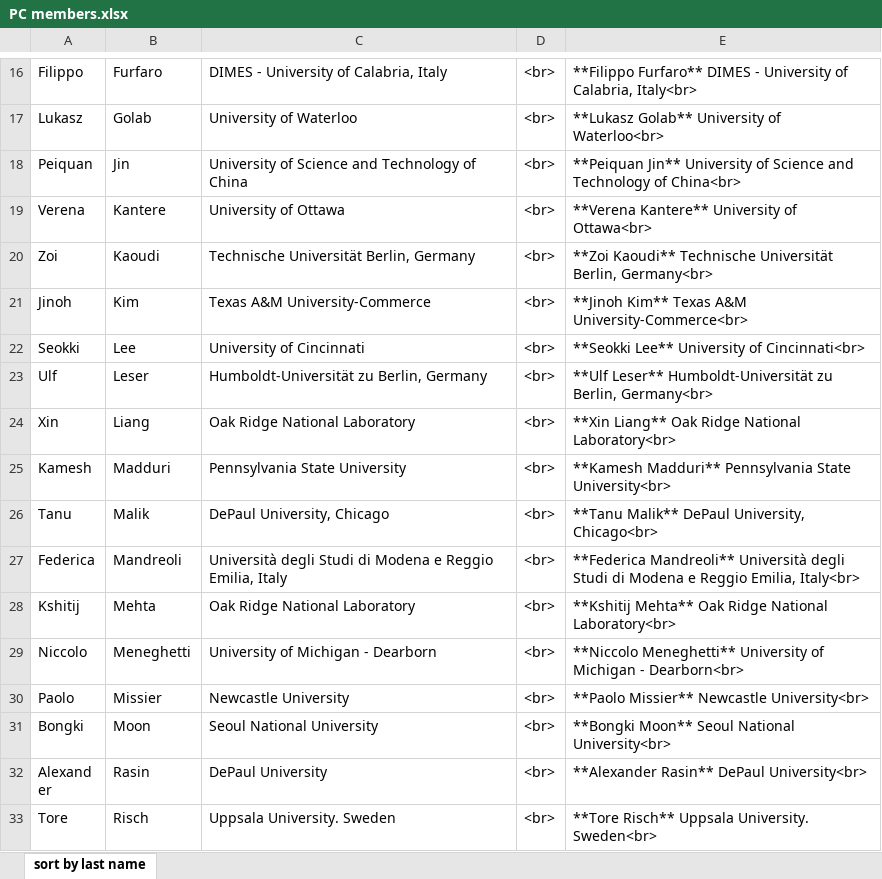
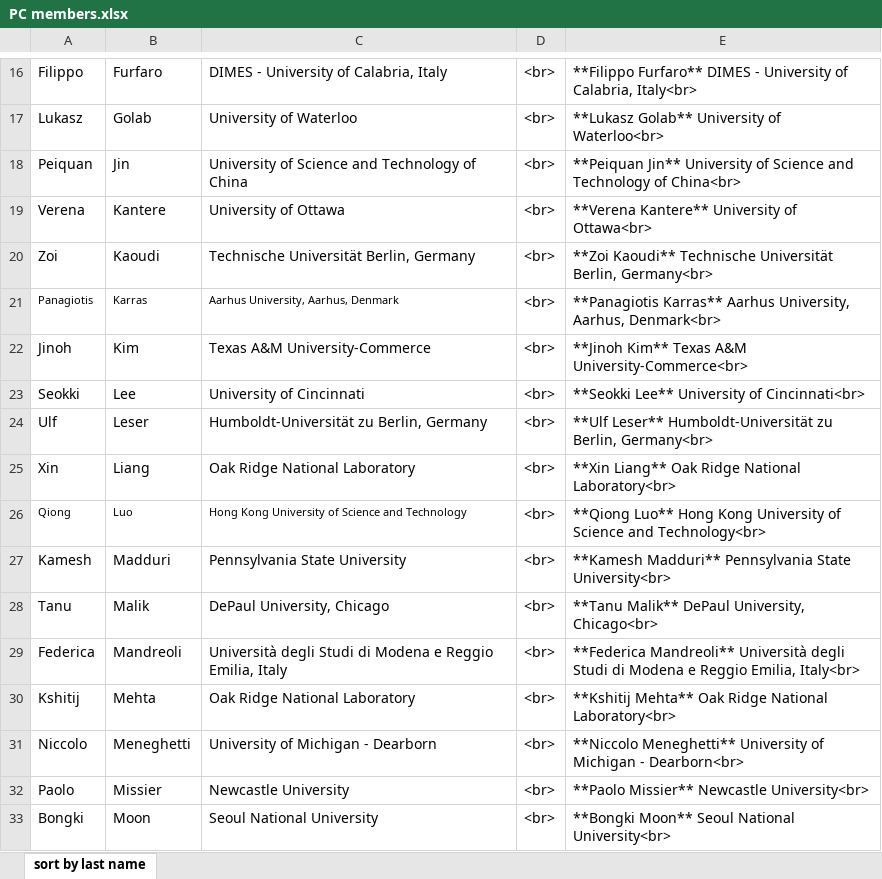
Before and after one commit to SSDBM/2022, an Excel workbook: PC members.xlsx, sheet sort by last name, drawn as a sheet; only a part is shown, gaps mark what is left out; the shorter side is filled out with more unchanged rows; values as stored, in another font and other column widths than the file's, no borders; the diff names each change by its address in the sheet, - before the commit and + after, or states it on an @@ line.

Commit message:
add PC members

```diff
--- a/PC members.xlsx (sheet sort by last name)
+++ b/PC members.xlsx (sheet sort by last name)
+row 21: Panagiotis | Karras | Aarhus University, Aarhus, Denmark | <br> | **Panagiotis Karras** Aarhus University, Aarhus, Denmark<br>
+row 26: Qiong | Luo | Hong Kong University of Science and Technology | <br> | **Qiong Luo** Hong Kong University of Science and Technology<br>
```
Also changed, not shown: formulas that keep their value, 1 other file.
